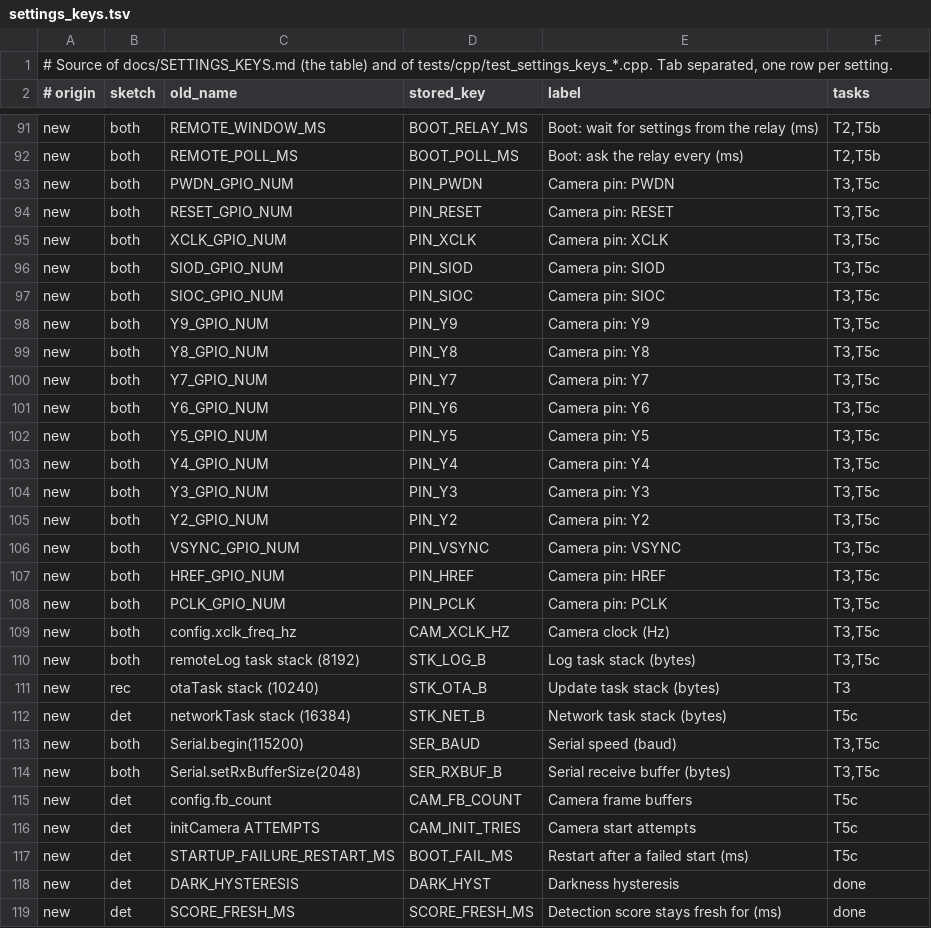
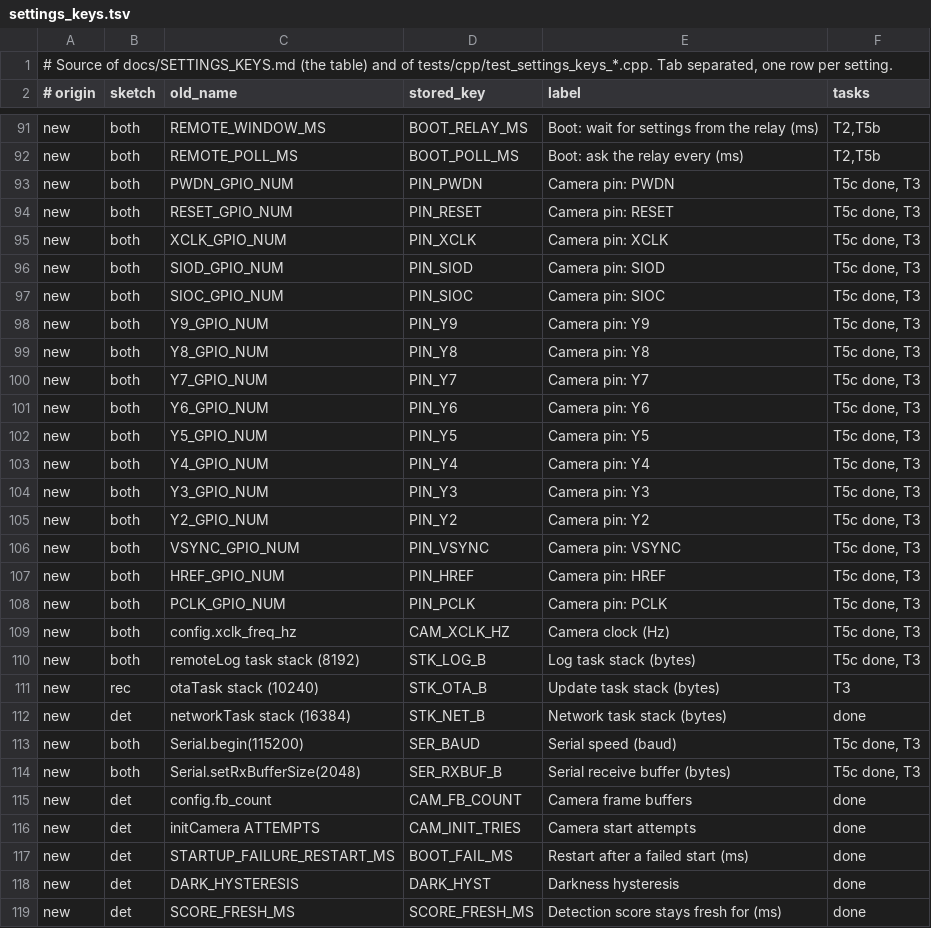
Before and after one commit to gyulamad/espcamsys2, a TSV file: docs/settings_keys.tsv, drawn as a sheet; only a part is shown, gaps mark what is left out.

Commit message:
F-29 T5c: the detector's hardware and internals are settings - the pin map, the camera driver, the task stacks and the serial port (Expert tier, a restart applies them)
Recreated on top of T5a (0265564 + 121a737), which landed while T5c was out:
T5a's PERSON_META and its DefaultingStore loader fix are kept as they are; this
adds the Hardware & internals group to the same table.

The 16 camera bus pins (PIN_PWDN..PIN_PCLK), the sensor clock (CAM_XCLK_HZ),
the frame buffers (CAM_FB_COUNT), the camera start attempts (CAM_INIT_TRIES),
the two task stacks (STK_LOG_B, STK_NET_B), the serial port (SER_BAUD,
SER_RXBUF_B) and the restart after a failed start (BOOT_FAIL_MS) become keyed
KeyMeta rows of the detector's schema. Every default is the value the sketch
hard-coded before, so an updated board behaves exactly as it did (the
upgrade-path test loads an old board's flash and checks every value).

SER_BAUD and SER_RXBUF_B are read straight from flash before the settings
engine runs (earlySerialSetup in the settings glue), because the boot
conversation itself needs the serial port; a stored value is used only while
it is valid, else the key's default - and the conversation reports the
damage right after. The setup-form fixture's meta (T5a already pointed it at
PERSON_META) is kept.

Nothing of it is locked: a wrong pin map breaks the camera (the board says
why and restarts) but not its relay link, so the dashboard can still repair
it. TENSOR_ARENA_SIZE, the model's input geometry, the operator resolver
table, TENSOR_ARENA_IN_PSRAM and the PRINT_* debug switches stay compile-time
- the list, each with its reason, is in the schema header and in
docs/SETTINGS_KEYS.md (T5c's confirmation; the row-level key/default checks
are T5a's test_person_settings_defaults now, so the two suite-level tests of
the first T5c attempt are gone).

The example template carries the hardware keys with their defaults, as
T5a's template test expects ("the template doubles as the example of what a
board that stored nothing runs with"). device_schema.php and
docs/SETTINGS_REFERENCE.md are regenerated; docs/settings_keys.tsv marks the
T5c rows done.

```diff
--- a/docs/settings_keys.tsv
+++ b/docs/settings_keys.tsv
@@ -92,27 +92,27 @@ new	both	REMOTE_WINDOW_MS	BOOT_RELAY_MS	Boot: wait for settings from the relay (
 new	both	REMOTE_POLL_MS	BOOT_POLL_MS	Boot: ask the relay every (ms)	T2,T5b
-new	both	PWDN_GPIO_NUM	PIN_PWDN	Camera pin: PWDN	T3,T5c
-new	both	RESET_GPIO_NUM	PIN_RESET	Camera pin: RESET	T3,T5c
-new	both	XCLK_GPIO_NUM	PIN_XCLK	Camera pin: XCLK	T3,T5c
-new	both	SIOD_GPIO_NUM	PIN_SIOD	Camera pin: SIOD	T3,T5c
-new	both	SIOC_GPIO_NUM	PIN_SIOC	Camera pin: SIOC	T3,T5c
-new	both	Y9_GPIO_NUM	PIN_Y9	Camera pin: Y9	T3,T5c
-new	both	Y8_GPIO_NUM	PIN_Y8	Camera pin: Y8	T3,T5c
-new	both	Y7_GPIO_NUM	PIN_Y7	Camera pin: Y7	T3,T5c
-new	both	Y6_GPIO_NUM	PIN_Y6	Camera pin: Y6	T3,T5c
-new	both	Y5_GPIO_NUM	PIN_Y5	Camera pin: Y5	T3,T5c
-new	both	Y4_GPIO_NUM	PIN_Y4	Camera pin: Y4	T3,T5c
-new	both	Y3_GPIO_NUM	PIN_Y3	Camera pin: Y3	T3,T5c
-new	both	Y2_GPIO_NUM	PIN_Y2	Camera pin: Y2	T3,T5c
-new	both	VSYNC_GPIO_NUM	PIN_VSYNC	Camera pin: VSYNC	T3,T5c
-new	both	HREF_GPIO_NUM	PIN_HREF	Camera pin: HREF	T3,T5c
-new	both	PCLK_GPIO_NUM	PIN_PCLK	Camera pin: PCLK	T3,T5c
-new	both	config.xclk_freq_hz	CAM_XCLK_HZ	Camera clock (Hz)	T3,T5c
-new	both	remoteLog task stack (8192)	STK_LOG_B	Log task stack (bytes)	T3,T5c
+new	both	PWDN_GPIO_NUM	PIN_PWDN	Camera pin: PWDN	T5c done, T3
+new	both	RESET_GPIO_NUM	PIN_RESET	Camera pin: RESET	T5c done, T3
+new	both	XCLK_GPIO_NUM	PIN_XCLK	Camera pin: XCLK	T5c done, T3
+new	both	SIOD_GPIO_NUM	PIN_SIOD	Camera pin: SIOD	T5c done, T3
+new	both	SIOC_GPIO_NUM	PIN_SIOC	Camera pin: SIOC	T5c done, T3
+new	both	Y9_GPIO_NUM	PIN_Y9	Camera pin: Y9	T5c done, T3
+new	both	Y8_GPIO_NUM	PIN_Y8	Camera pin: Y8	T5c done, T3
+new	both	Y7_GPIO_NUM	PIN_Y7	Camera pin: Y7	T5c done, T3
+new	both	Y6_GPIO_NUM	PIN_Y6	Camera pin: Y6	T5c done, T3
+new	both	Y5_GPIO_NUM	PIN_Y5	Camera pin: Y5	T5c done, T3
+new	both	Y4_GPIO_NUM	PIN_Y4	Camera pin: Y4	T5c done, T3
+new	both	Y3_GPIO_NUM	PIN_Y3	Camera pin: Y3	T5c done, T3
+new	both	Y2_GPIO_NUM	PIN_Y2	Camera pin: Y2	T5c done, T3
+new	both	VSYNC_GPIO_NUM	PIN_VSYNC	Camera pin: VSYNC	T5c done, T3
+new	both	HREF_GPIO_NUM	PIN_HREF	Camera pin: HREF	T5c done, T3
+new	both	PCLK_GPIO_NUM	PIN_PCLK	Camera pin: PCLK	T5c done, T3
+new	both	config.xclk_freq_hz	CAM_XCLK_HZ	Camera clock (Hz)	T5c done, T3
+new	both	remoteLog task stack (8192)	STK_LOG_B	Log task stack (bytes)	T5c done, T3
 new	rec	otaTask stack (10240)	STK_OTA_B	Update task stack (bytes)	T3
-new	det	networkTask stack (16384)	STK_NET_B	Network task stack (bytes)	T5c
-new	both	Serial.begin(115200)	SER_BAUD	Serial speed (baud)	T3,T5c
-new	both	Serial.setRxBufferSize(2048)	SER_RXBUF_B	Serial receive buffer (bytes)	T3,T5c
-new	det	config.fb_count	CAM_FB_COUNT	Camera frame buffers	T5c
-new	det	initCamera ATTEMPTS	CAM_INIT_TRIES	Camera start attempts	T5c
-new	det	STARTUP_FAILURE_RESTART_MS	BOOT_FAIL_MS	Restart after a failed start (ms)	T5c
+new	det	networkTask stack (16384)	STK_NET_B	Network task stack (bytes)	done
+new	both	Serial.begin(115200)	SER_BAUD	Serial speed (baud)	T5c done, T3
+new	both	Serial.setRxBufferSize(2048)	SER_RXBUF_B	Serial receive buffer (bytes)	T5c done, T3
+new	det	config.fb_count	CAM_FB_COUNT	Camera frame buffers	done
+new	det	initCamera ATTEMPTS	CAM_INIT_TRIES	Camera start attempts	done
+new	det	STARTUP_FAILURE_RESTART_MS	BOOT_FAIL_MS	Restart after a failed start (ms)	done
 new	det	DARK_HYSTERESIS	DARK_HYST	Darkness hysteresis	done
```
Also changed, not shown: 10 other files.
